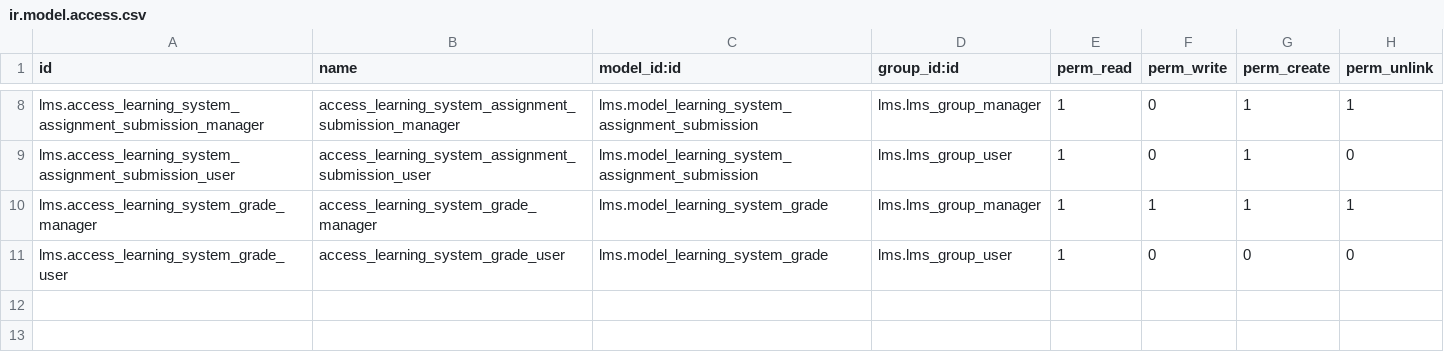
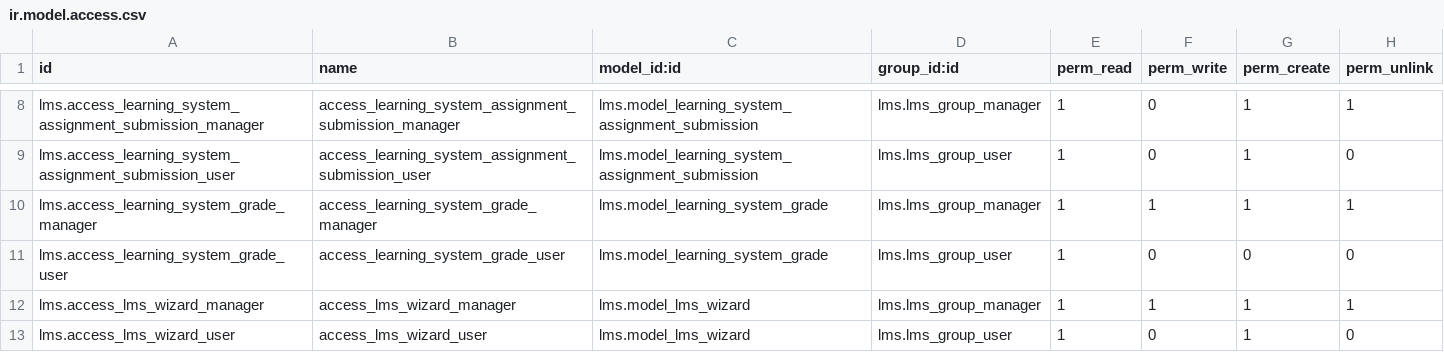
Before and after one commit to suba-odoo/lms, a CSV file: security/ir.model.access.csv, drawn as a sheet; only a part is shown, gaps mark what is left out; the diff names each change by its address in the sheet, - before the commit and + after, or states it on an @@ line.

Commit message:
wizards

```diff
--- a/security/ir.model.access.csv
+++ b/security/ir.model.access.csv
+row 12: lms.access_lms_wizard_manager | access_lms_wizard_manager | lms.model_lms_wizard | lms.lms_group_manager | 1 | 1 | 1 | 1
+row 13: lms.access_lms_wizard_user | access_lms_wizard_user | lms.model_lms_wizard | lms.lms_group_user | 1 | 0 | 1 | 0
```
Also changed, not shown: 10 other files.
